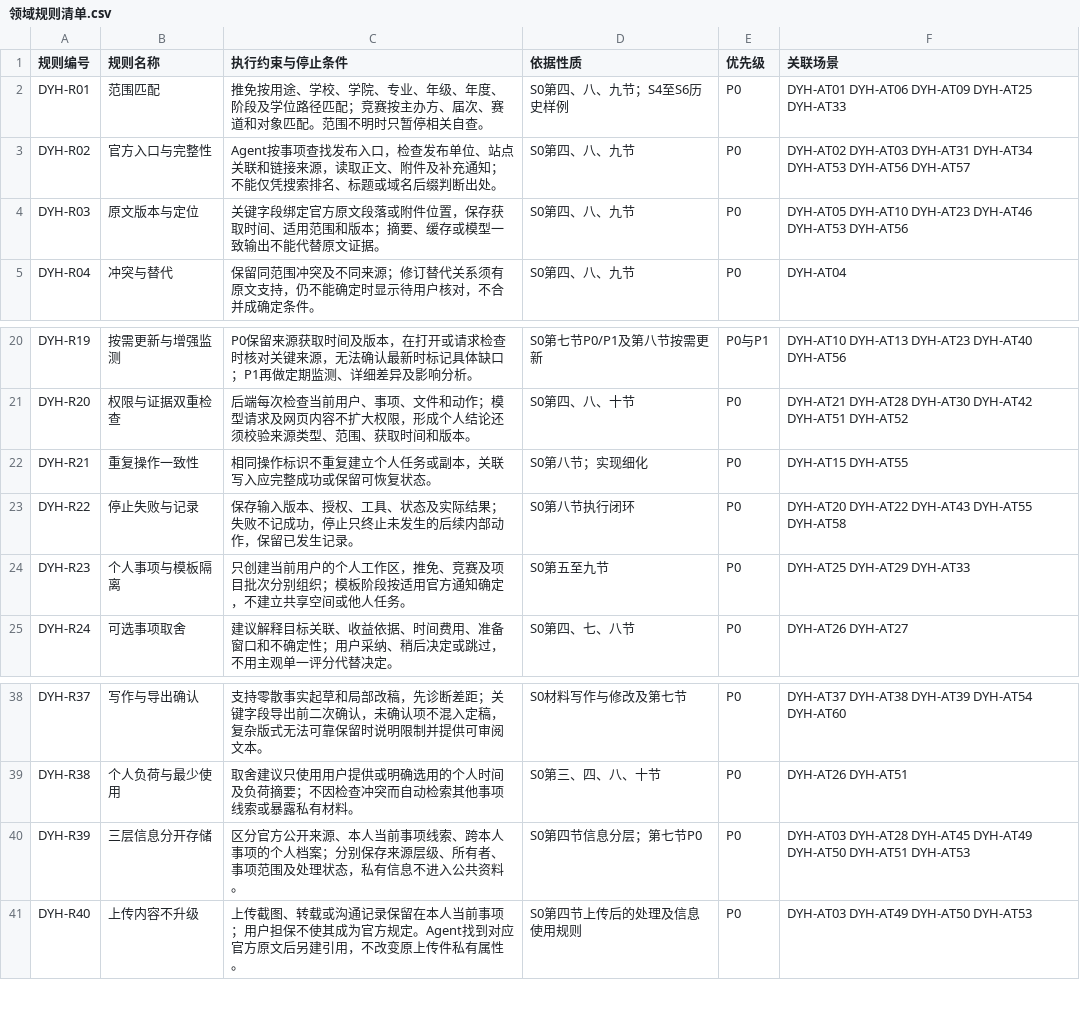
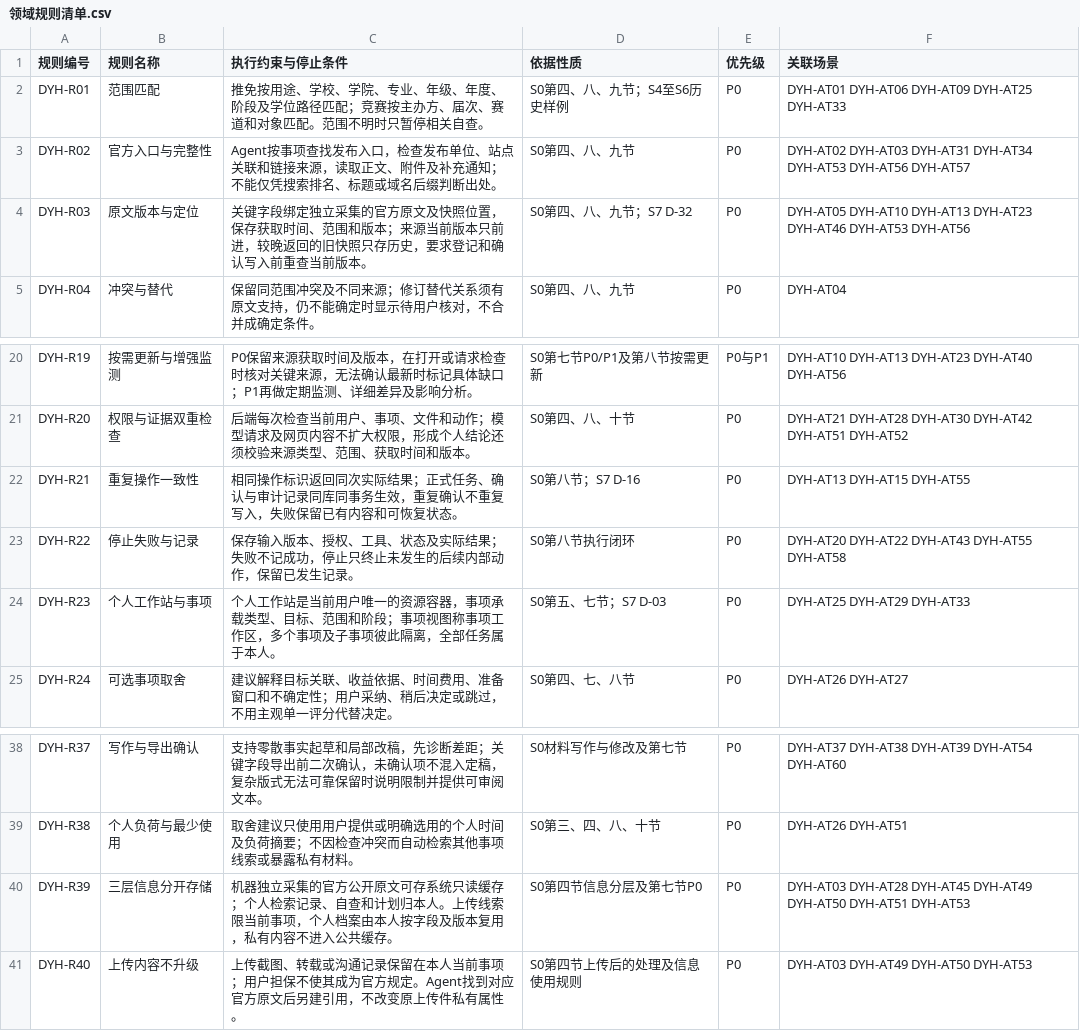
Before and after one commit to LotteryCamp/OfferPilot, a CSV file: docs/design/domain-rules/du-yuhe/领域规则清单.csv, drawn as a sheet; only a part is shown, gaps mark what is left out.

```diff
--- a/docs/design/domain-rules/du-yuhe/领域规则清单.csv
+++ b/docs/design/domain-rules/du-yuhe/领域规则清单.csv
@@ -3,3 +3,3 @@ DYH-R01,范围匹配,推免按用途、学校、学院、专业、年级、年
 DYH-R02,官方入口与完整性,Agent按事项查找发布入口，检查发布单位、站点关联和链接来源，读取正文、附件及补充通知；不能仅凭搜索排名、标题或域名后缀判断出处。,S0第四、八、九节,P0,DYH-AT02 DYH-AT03 DYH-AT31 DYH-AT34 DYH-AT53 DYH-AT56 DYH-AT57
-DYH-R03,原文版本与定位,关键字段绑定官方原文段落或附件位置，保存获取时间、适用范围和版本；摘要、缓存或模型一致输出不能代替原文证据。,S0第四、八、九节,P0,DYH-AT05 DYH-AT10 DYH-AT23 DYH-AT46 DYH-AT53 DYH-AT56
+DYH-R03,原文版本与定位,关键字段绑定独立采集的官方原文及快照位置，保存获取时间、范围和版本；来源当前版本只前进，较晚返回的旧快照只存历史，要求登记和确认写入前重查当前版本。,S0第四、八、九节；S7 D-32,P0,DYH-AT05 DYH-AT10 DYH-AT13 DYH-AT23 DYH-AT46 DYH-AT53 DYH-AT56
 DYH-R04,冲突与替代,保留同范围冲突及不同来源；修订替代关系须有原文支持，仍不能确定时显示待用户核对，不合并成确定条件。,S0第四、八、九节,P0,DYH-AT04
@@ -21,5 +21,5 @@ DYH-R19,按需更新与增强监测,P0保留来源获取时间及版本，在打
 DYH-R20,权限与证据双重检查,后端每次检查当前用户、事项、文件和动作；模型请求及网页内容不扩大权限，形成个人结论还须校验来源类型、范围、获取时间和版本。,S0第四、八、十节,P0,DYH-AT21 DYH-AT28 DYH-AT30 DYH-AT42 DYH-AT51 DYH-AT52
-DYH-R21,重复操作一致性,相同操作标识不重复建立个人任务或副本，关联写入应完整成功或保留可恢复状态。,S0第八节；实现细化,P0,DYH-AT15 DYH-AT55
+DYH-R21,重复操作一致性,相同操作标识返回同次实际结果；正式任务、确认与审计记录同库同事务生效，重复确认不重复写入，失败保留已有内容和可恢复状态。,S0第八节；S7 D-16,P0,DYH-AT13 DYH-AT15 DYH-AT55
 DYH-R22,停止失败与记录,保存输入版本、授权、工具、状态及实际结果；失败不记成功，停止只终止未发生的后续内部动作，保留已发生记录。,S0第八节执行闭环,P0,DYH-AT20 DYH-AT22 DYH-AT43 DYH-AT55 DYH-AT58
-DYH-R23,个人事项与模板隔离,只创建当前用户的个人工作区，推免、竞赛及项目批次分别组织；模板阶段按适用官方通知确定，不建立共享空间或他人任务。,S0第五至九节,P0,DYH-AT25 DYH-AT29 DYH-AT33
+DYH-R23,个人工作站与事项,个人工作站是当前用户唯一的资源容器，事项承载类型、目标、范围和阶段；事项视图称事项工作区，多个事项及子事项彼此隔离，全部任务属于本人。,S0第五、七节；S7 D-03,P0,DYH-AT25 DYH-AT29 DYH-AT33
 DYH-R24,可选事项取舍,建议解释目标关联、收益依据、时间费用、准备窗口和不确定性；用户采纳、稍后决定或跳过，不用主观单一评分代替决定。,S0第四、七、八节,P0,DYH-AT26 DYH-AT27
@@ -39,3 +39,3 @@ DYH-R37,写作与导出确认,支持零散事实起草和局部改稿，先诊
 DYH-R38,个人负荷与最少使用,取舍建议只使用用户提供或明确选用的个人时间及负荷摘要；不因检查冲突而自动检索其他事项线索或暴露私有材料。,S0第三、四、八、十节,P0,DYH-AT26 DYH-AT51
-DYH-R39,三层信息分开存储,区分官方公开来源、本人当前事项线索、跨本人事项的个人档案；分别保存来源层级、所有者、事项范围及处理状态，私有信息不进入公共资料。,S0第四节信息分层；第七节P0,P0,DYH-AT03 DYH-AT28 DYH-AT45 DYH-AT49 DYH-AT50 DYH-AT51 DYH-AT53
+DYH-R39,三层信息分开存储,机器独立采集的官方公开原文可存系统只读缓存；个人检索记录、自查和计划归本人。上传线索限当前事项，个人档案由本人按字段及版本复用，私有内容不进入公共缓存。,S0第四节信息分层及第七节P0,P0,DYH-AT03 DYH-AT28 DYH-AT45 DYH-AT49 DYH-AT50 DYH-AT51 DYH-AT53
 DYH-R40,上传内容不升级,上传截图、转载或沟通记录保留在本人当前事项；用户担保不使其成为官方规定。Agent找到对应官方原文后另建引用，不改变原上传件私有属性。,S0第四节上传后的处理及信息使用规则,P0,DYH-AT03 DYH-AT49 DYH-AT50 DYH-AT53
```
Also changed, not shown: docs/design/domain-rules/du-yuhe/规则验收场景.csv, docs/design/domain-rules/du-yuhe/资料依据索引.csv, 10 other files.
